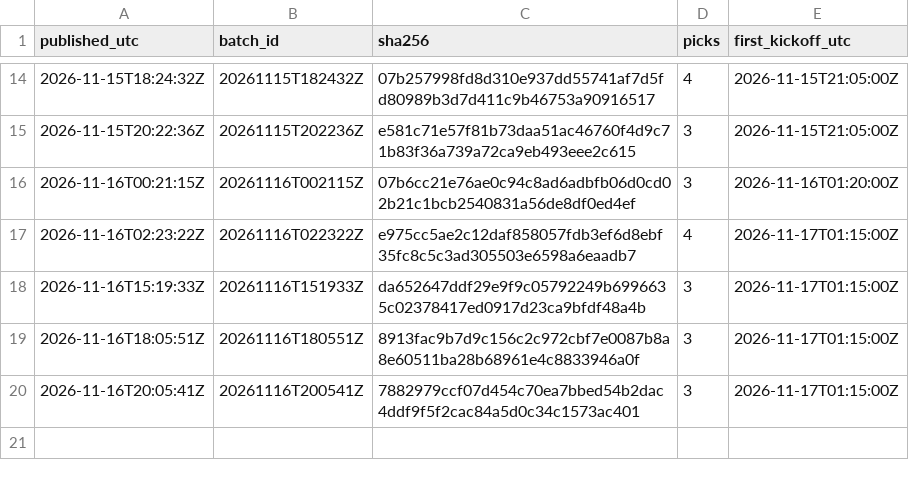
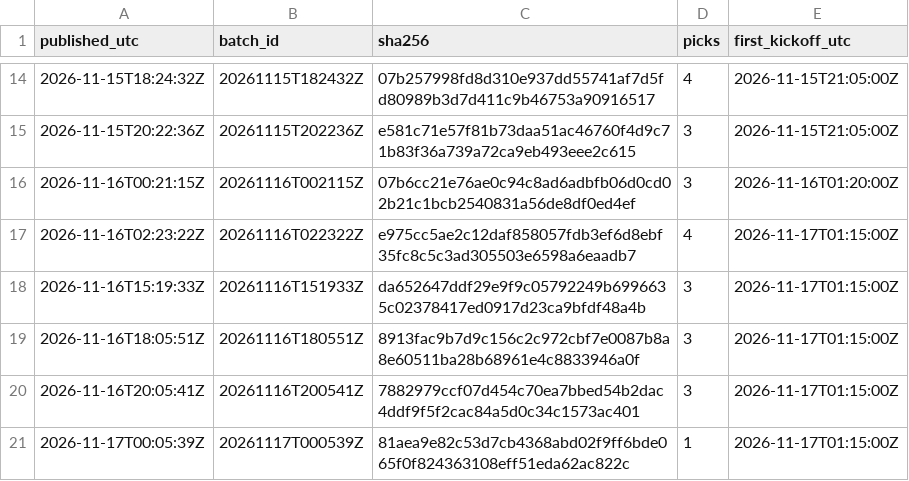
Before and after one commit to aerokes/football-machine-record, a CSV file: hashes/2026.csv, drawn as a sheet; only a part is shown, gaps mark what is left out.

Commit message:
batch 20261117T000539Z: 1 picks

```diff
--- a/hashes/2026.csv
+++ b/hashes/2026.csv
@@ -20 +20,2 @@ published_utc,batch_id,sha256,picks,first_kickoff_utc
 2026-11-16T20:05:41Z,20261116T200541Z,7882979ccf07d454c70ea7bbed54b2dac4ddf9f5f2cac84a5d0c34c1573ac401,3,2026-11-17T01:15:00Z
+2026-11-17T00:05:39Z,20261117T000539Z,81aea9e82c53d7cb4368abd02f9ff6bde065f0f824363108eff51eda62ac822c,1,2026-11-17T01:15:00Z
```
